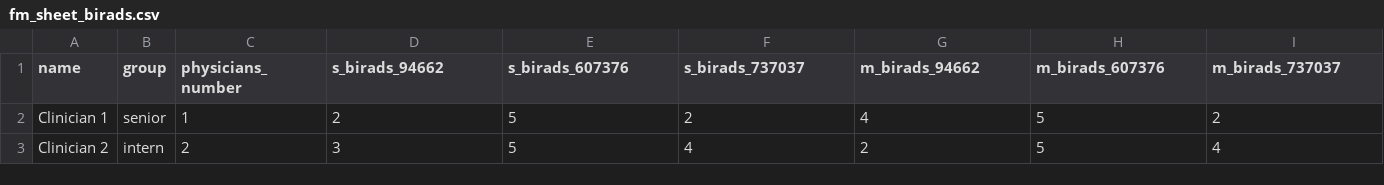
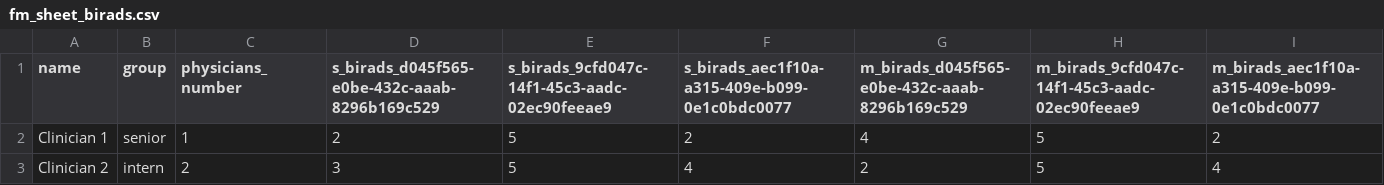
Before and after one commit to MIMBCD-UI/dataset-uta4-rates, a CSV file: dataset/fm_sheet_birads.csv, drawn as a sheet; only a part is shown.

```diff
--- a/dataset/fm_sheet_birads.csv
+++ b/dataset/fm_sheet_birads.csv
@@ -1,2 +1,2 @@
-name,group,physicians_number,s_birads_94662,s_birads_607376,s_birads_737037,m_birads_94662,m_birads_607376,m_birads_737037
+name,group,physicians_number,s_birads_d045f565-e0be-432c-aaab-8296b169c529,s_birads_9cfd047c-14f1-45c3-aadc-02ec90feeae9,s_birads_aec1f10a-a315-409e-b099-0e1c0bdc0077,m_birads_d045f565-e0be-432c-aaab-8296b169c529,m_birads_9cfd047c-14f1-45c3-aadc-02ec90feeae9,m_birads_aec1f10a-a315-409e-b099-0e1c0bdc0077
 Clinician 1,senior,1,2,5,2,4,5,2
```
Also changed, not shown: dataset/fs_sheet_birads.csv, dataset/main_sheet_birads.csv.
